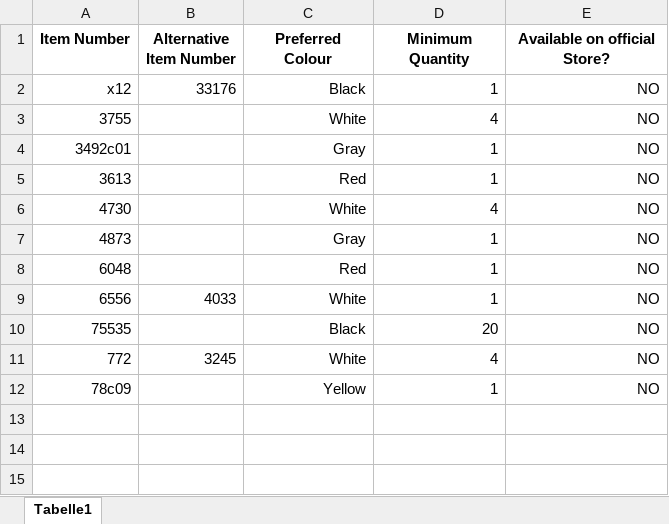
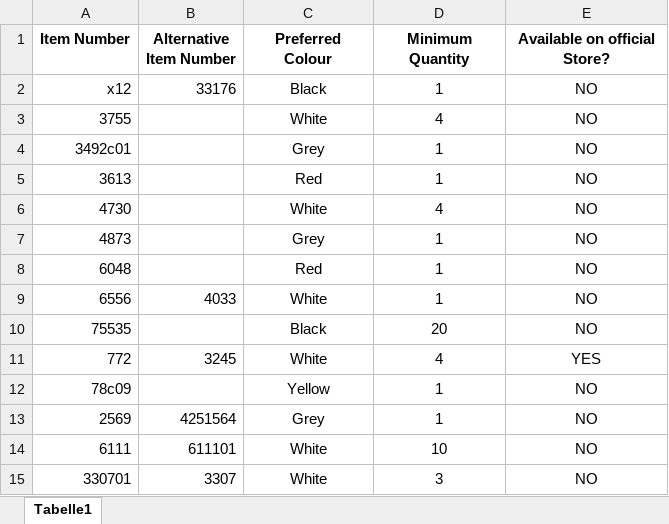
Before and after one commit to niklaskoopmann/lego-mars-rover, an Excel workbook: 20191204_Parts_to_order.xlsx, sheet Tabelle1, drawn as a sheet; values as stored, in another font and other column widths than the file's, no borders; the diff names each change by its address in the sheet, - before the commit and + after, or states it on an @@ line.

```diff
--- a/20191204_Parts_to_order.xlsx (sheet Tabelle1)
+++ b/20191204_Parts_to_order.xlsx (sheet Tabelle1)
-C2:E12 alignment: right
+C2:E12 alignment: center
-C4 (Preferred Colour): Gray
+C4 (Preferred Colour): Grey
-C7 (Preferred Colour): Gray
+C7 (Preferred Colour): Grey
-E11 (Available on official Store?): NO
+E11 (Available on official Store?): YES
+row 13: 2569 | 4251564 | Grey | 1 | NO
+row 14: 6111 | 611101 | White | 10 | NO
+row 15: 330701 | 3307 | White | 3 | NO
```
Also changed, not shown: 2 other files.
